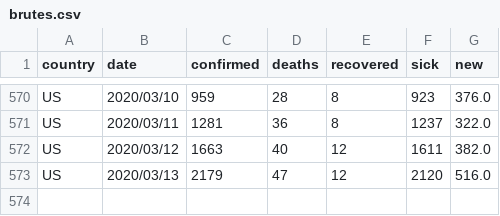
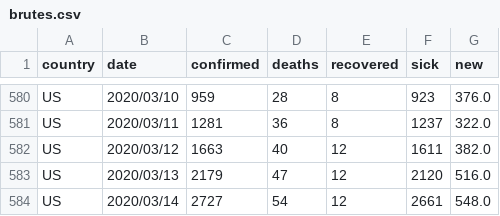
Before and after one commit to Cohhort/Covid19, a CSV file: public/data/brutes.csv, drawn as a sheet; only a part is shown, gaps mark what is left out; the diff covers the shown part only.

```diff
--- a/public/data/brutes.csv
+++ b/public/data/brutes.csv
@@ -573 +583,2 @@ US,2020/03/12,1663,40,12,1611,382.0
 US,2020/03/13,2179,47,12,2120,516.0
+US,2020/03/14,2727,54,12,2661,548.0
```
Also changed, not shown: 10 added rows elsewhere in this file, public/data/scores.csv, 1 other file.
